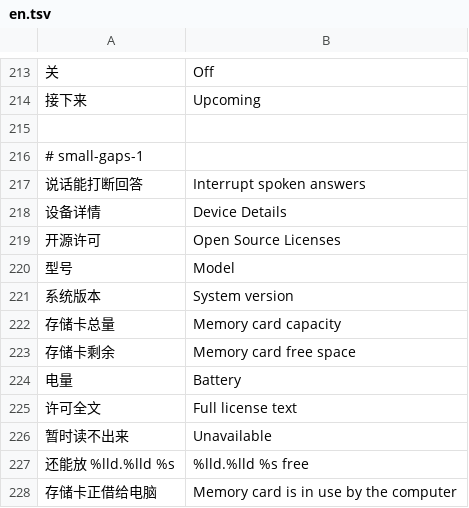
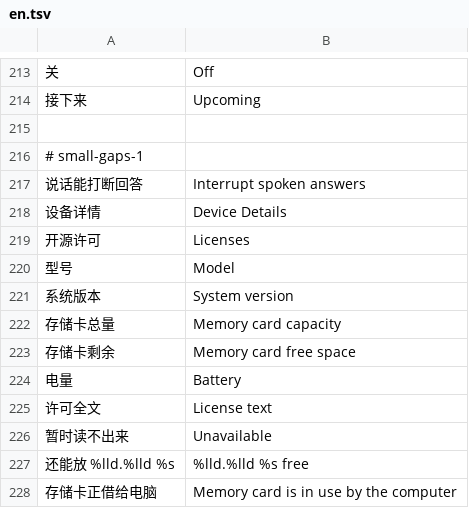
Before and after one commit to Gidean-zcx/ink, a TSV file: assets/i18n/en.tsv, drawn as a sheet; only a part is shown, gaps mark what is left out.

Commit message:
Correct license headings and capability checks

```diff
--- a/assets/i18n/en.tsv
+++ b/assets/i18n/en.tsv
@@ -218,3 +218,3 @@
 设备详情	Device Details
-开源许可	Open Source Licenses
+开源许可	Licenses
 型号	Model
@@ -224,3 +224,3 @@
 电量	Battery
-许可全文	Full license text
+许可全文	License text
 暂时读不出来	Unavailable
```
Also changed, not shown: 5 other files.
